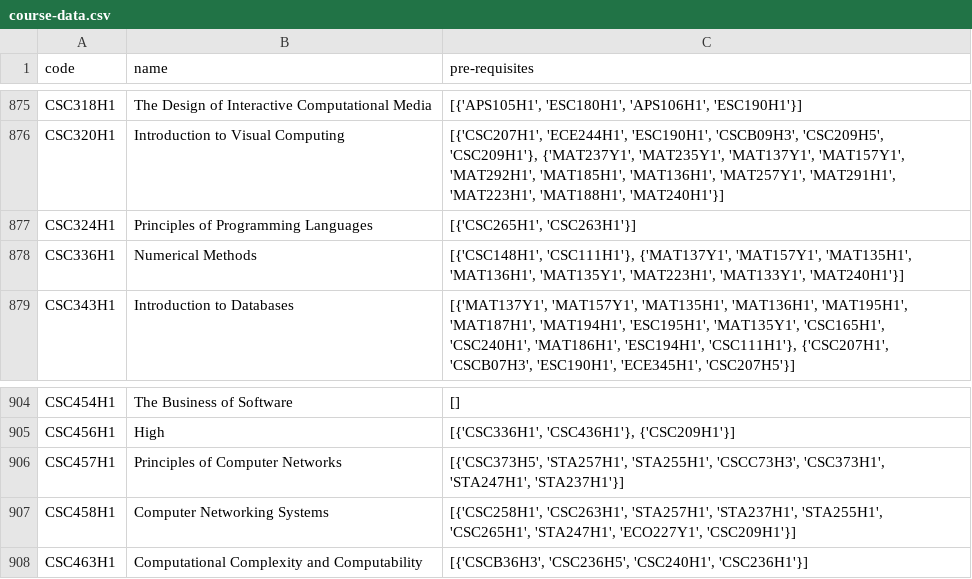
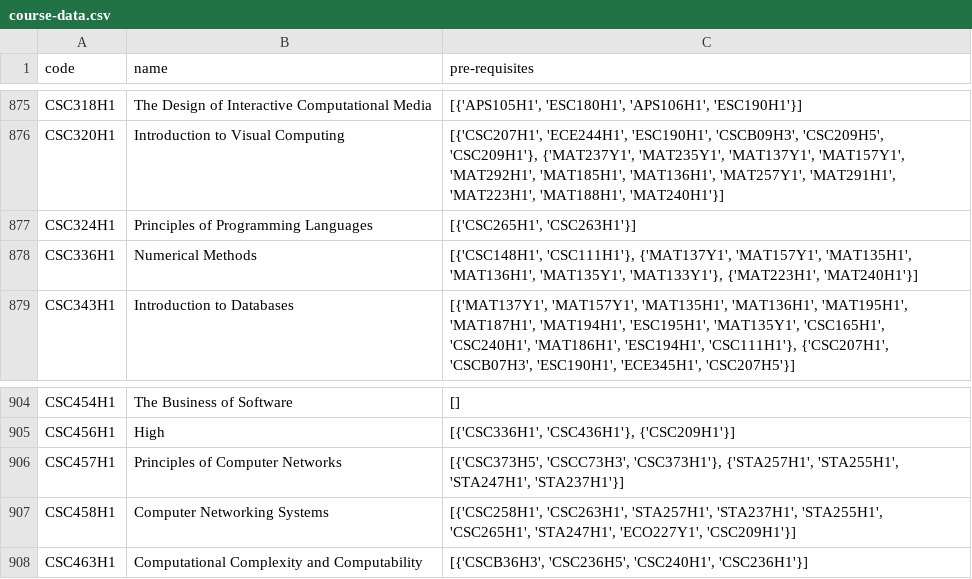
Before and after one commit to sarvaSanjay/FocusForge, a CSV file: course-data.csv, drawn as a sheet; only a part is shown, gaps mark what is left out.

```diff
--- a/course-data.csv
+++ b/course-data.csv
@@ -877,3 +877,3 @@ CSC320H1;Introduction to Visual Computing;[{'CSC207H1', 'ECE244H1', 'ESC190H1',
 CSC324H1;Principles of Programming Languages;[{'CSC265H1', 'CSC263H1'}]
-CSC336H1;Numerical Methods;[{'CSC148H1', 'CSC111H1'}, {'MAT137Y1', 'MAT157Y1', 'MAT135H1', 'MAT136H1', 'MAT135Y1', 'MAT223H1', 'MAT133Y1', 'MAT240H1'}]
+CSC336H1;Numerical Methods;[{'CSC148H1', 'CSC111H1'}, {'MAT137Y1', 'MAT157Y1', 'MAT135H1', 'MAT136H1', 'MAT135Y1', 'MAT133Y1'}, {'MAT223H1', 'MAT240H1'}]
 CSC343H1;Introduction to Databases;[{'MAT137Y1', 'MAT157Y1', 'MAT135H1', 'MAT136H1', 'MAT195H1', 'MAT187H1', 'MAT194H1', 'ESC195H1', 'MAT135Y1', 'CSC165H1', 'CSC240H1', 'MAT186H1', 'ESC194H1', 'CSC111H1'}, {'CSC207H1', 'CSCB07H3', 'ESC190H1', 'ECE345H1', 'CSC207H5'}]
@@ -905,3 +905,3 @@ CSC454H1;The Business of Software;[]
 CSC456H1;High;[{'CSC336H1', 'CSC436H1'}, {'CSC209H1'}]
-CSC457H1;Principles of Computer Networks;[{'CSC373H5', 'STA257H1', 'STA255H1', 'CSCC73H3', 'CSC373H1', 'STA247H1', 'STA237H1'}]
+CSC457H1;Principles of Computer Networks;[{'CSC373H5', 'CSCC73H3', 'CSC373H1'}, {'STA257H1', 'STA255H1', 'STA247H1', 'STA237H1'}]
 CSC458H1;Computer Networking Systems;[{'CSC258H1', 'CSC263H1', 'STA257H1', 'STA237H1', 'STA255H1', 'CSC265H1', 'STA247H1', 'ECO227Y1', 'CSC209H1'}]
```
Also changed, not shown: focus-data.csv, 3 other files.
